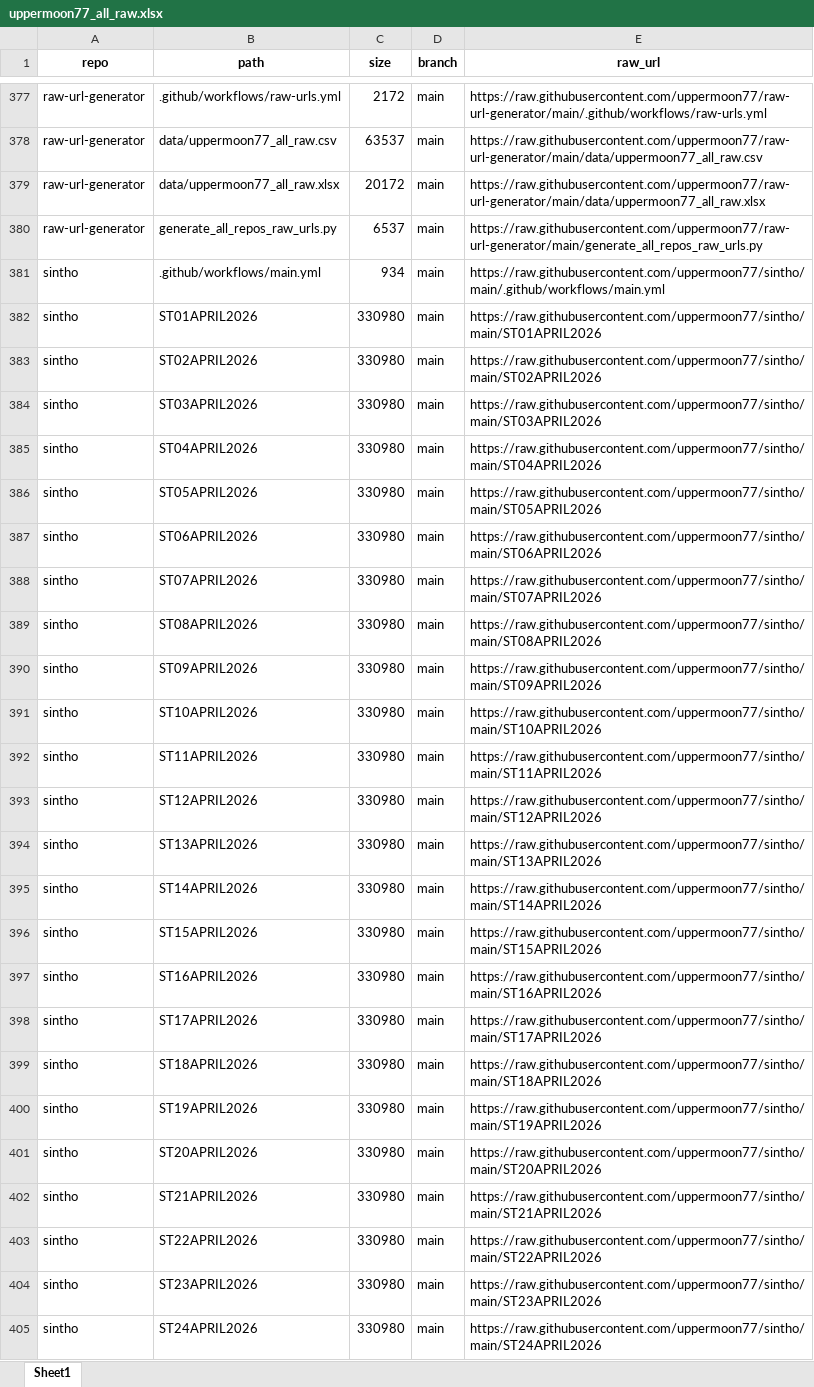
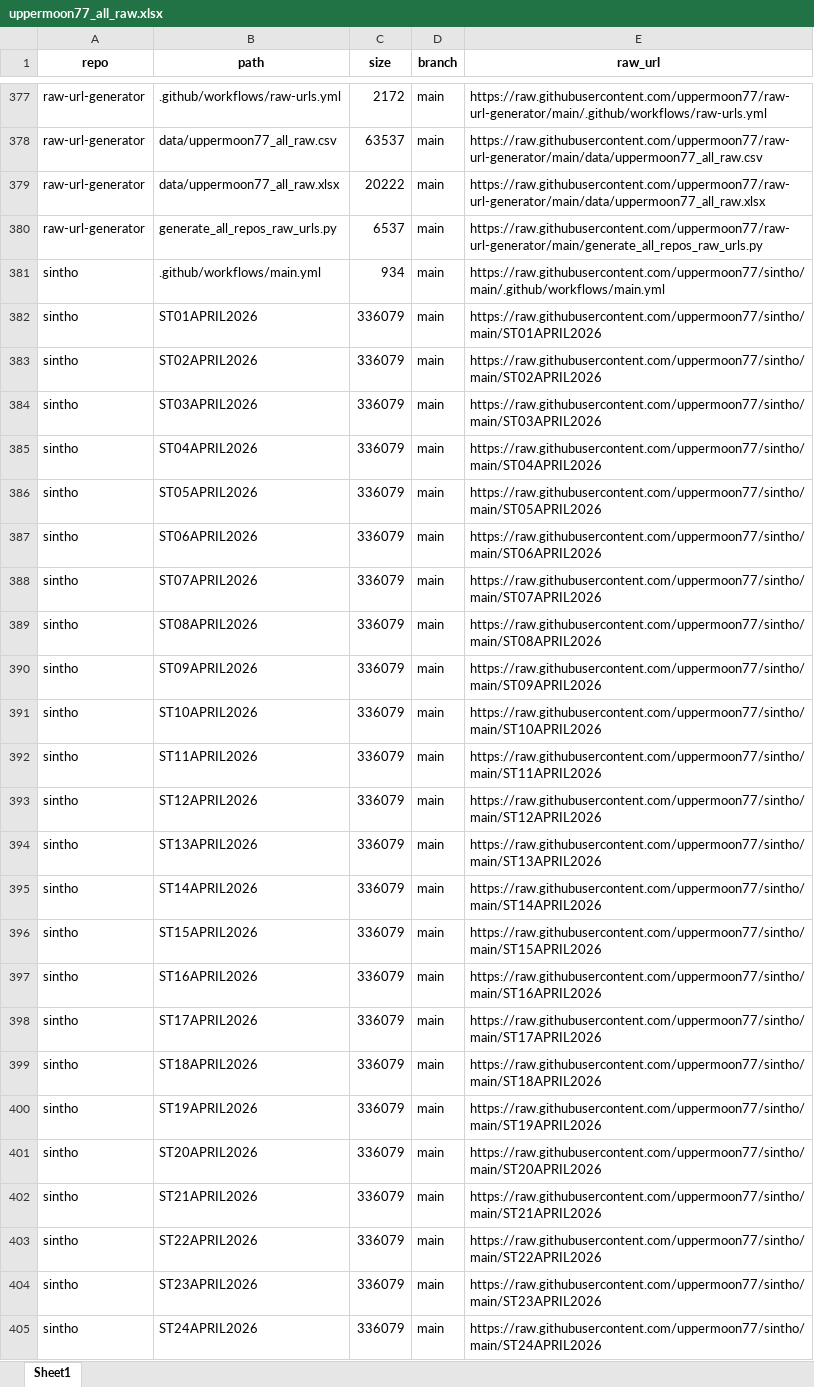
Before and after one commit to uppermoon77/raw-url-generator, an Excel workbook: data/uppermoon77_all_raw.xlsx, sheet Sheet1, drawn as a sheet; only a part is shown, gaps mark what is left out; values as stored, in another font and other column widths than the file's, no borders; the diff covers the shown part only; the diff names each change by its address in the sheet, - before the commit and + after, or states it on an @@ line.

```diff
--- a/data/uppermoon77_all_raw.xlsx (sheet Sheet1)
+++ b/data/uppermoon77_all_raw.xlsx (sheet Sheet1)
-C379 (size): 20172
+C379 (size): 20222
-C382:C405 (size): 330980
+C382:C405 (size): 336079
```
Also changed, not shown: 93 added rows, 93 removed rows, 135 moved rows and 99 edited cells elsewhere in this sheet, 1 other file.
